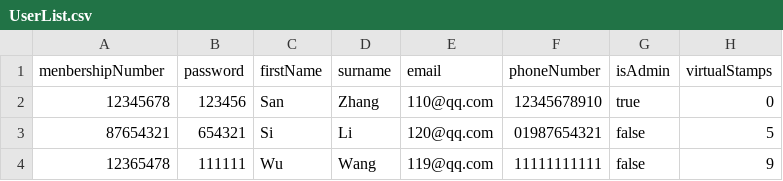
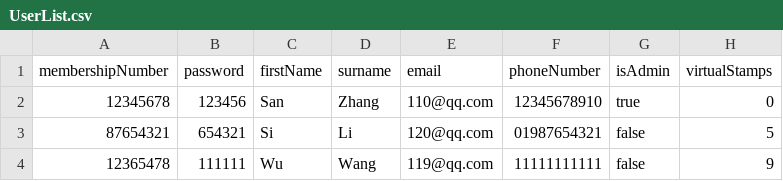
Before and after one commit to Myselfwell/RestaurantsSystem, a CSV file: src/Database/UserList.csv, drawn as a sheet.

```diff
--- a/src/Database/UserList.csv
+++ b/src/Database/UserList.csv
@@ -1,2 +1,2 @@
-menbershipNumber,password,firstName,surname,email,phoneNumber,isAdmin,virtualStamps
+membershipNumber,password,firstName,surname,email,phoneNumber,isAdmin,virtualStamps
 12345678,123456,San,Zhang,110@qq.com,12345678910,true,0
```
Also changed, not shown: src/Database/MenuList.csv, 5 other files.
